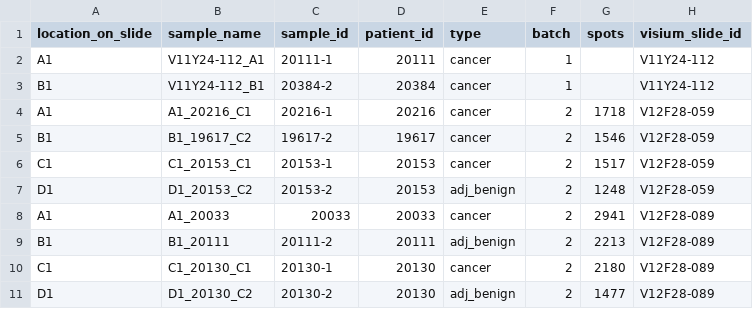
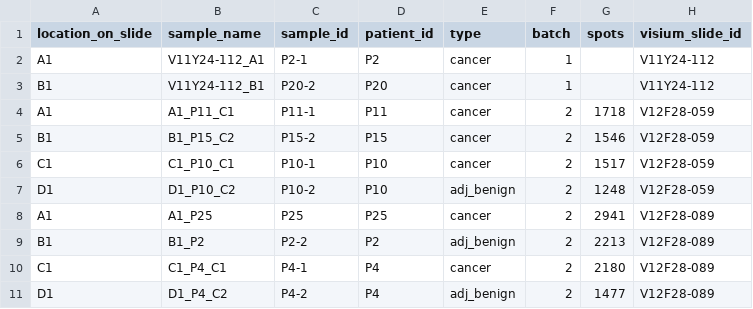
Before and after one commit to swarbricklab/pca_visium_analysis, a CSV file: config/examples_sophie/sample_sheet.csv, drawn as a sheet.

```diff
--- a/config/examples_sophie/sample_sheet.csv
+++ b/config/examples_sophie/sample_sheet.csv
@@ -1,11 +1,11 @@
 location_on_slide,sample_name,sample_id,patient_id,type,batch,spots,visium_slide_id
-A1,V11Y24-112_A1,20111-1,20111,cancer,1,,V11Y24-112
-B1,V11Y24-112_B1,20384-2,20384,cancer,1,,V11Y24-112
-A1,A1_20216_C1,20216-1,20216,cancer,2,1718,V12F28-059
-B1,B1_19617_C2,19617-2,19617,cancer,2,1546,V12F28-059
-C1,C1_20153_C1,20153-1,20153,cancer,2,1517,V12F28-059
-D1,D1_20153_C2,20153-2,20153,adj_benign,2,1248,V12F28-059
-A1,A1_20033,20033,20033,cancer,2,2941,V12F28-089
-B1,B1_20111,20111-2,20111,adj_benign,2,2213,V12F28-089
-C1,C1_20130_C1,20130-1,20130,cancer,2,2180,V12F28-089
-D1,D1_20130_C2,20130-2,20130,adj_benign,2,1477,V12F28-089
+A1,V11Y24-112_A1,P2-1,P2,cancer,1,,V11Y24-112
+B1,V11Y24-112_B1,P20-2,P20,cancer,1,,V11Y24-112
+A1,A1_P11_C1,P11-1,P11,cancer,2,1718,V12F28-059
+B1,B1_P15_C2,P15-2,P15,cancer,2,1546,V12F28-059
+C1,C1_P10_C1,P10-1,P10,cancer,2,1517,V12F28-059
+D1,D1_P10_C2,P10-2,P10,adj_benign,2,1248,V12F28-059
+A1,A1_P25,P25,P25,cancer,2,2941,V12F28-089
+B1,B1_P2,P2-2,P2,adj_benign,2,2213,V12F28-089
+C1,C1_P4_C1,P4-1,P4,cancer,2,2180,V12F28-089
+D1,D1_P4_C2,P4-2,P4,adj_benign,2,1477,V12F28-089
```
Also changed, not shown: config/20240716_sample_sheet.csv, config/sample_sheet.csv, 1 other file.
